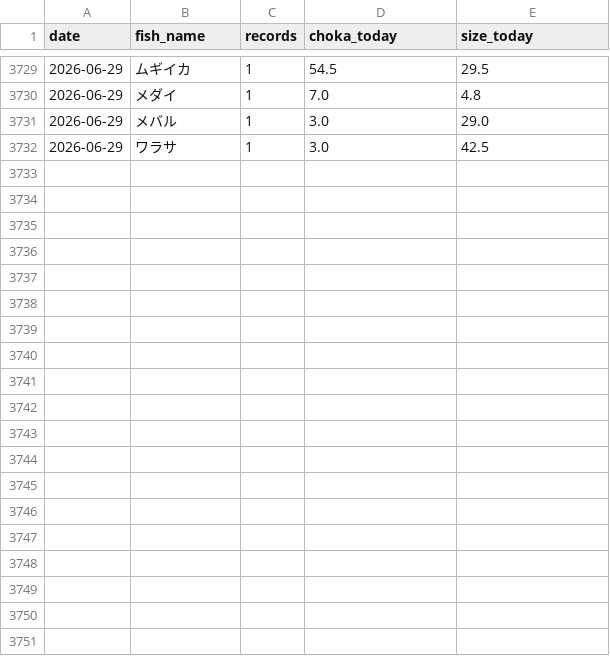
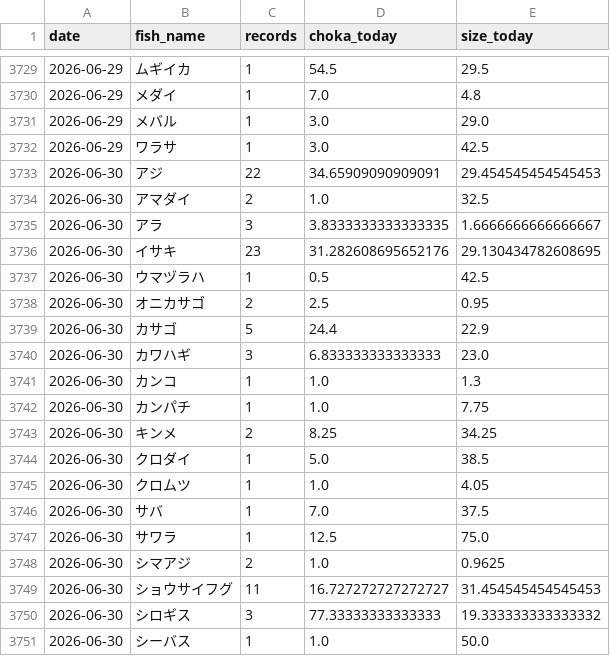
Before and after one commit to haradatakahiro/funaduri-tatiuo-auto, a CSV file: history/daily_metrics.csv, drawn as a sheet; only a part is shown, gaps mark what is left out; the diff covers the shown part only.

```diff
--- a/history/daily_metrics.csv
+++ b/history/daily_metrics.csv
@@ -3732 +3732,20 @@ date,fish_name,records,choka_today,size_today
 2026-06-29,ワラサ,1,3.0,42.5
+2026-06-30,アジ,22,34.65909090909091,29.454545454545453
+2026-06-30,アマダイ,2,1.0,32.5
+2026-06-30,アラ,3,3.8333333333333335,1.6666666666666667
+2026-06-30,イサキ,23,31.282608695652176,29.130434782608695
+2026-06-30,ウマヅラハ,1,0.5,42.5
+2026-06-30,オニカサゴ,2,2.5,0.95
+2026-06-30,カサゴ,5,24.4,22.9
+2026-06-30,カワハギ,3,6.833333333333333,23.0
+2026-06-30,カンコ,1,1.0,1.3
+2026-06-30,カンパチ,1,1.0,7.75
+2026-06-30,キンメ,2,8.25,34.25
+2026-06-30,クロダイ,1,5.0,38.5
+2026-06-30,クロムツ,1,1.0,4.05
+2026-06-30,サバ,1,7.0,37.5
+2026-06-30,サワラ,1,12.5,75.0
+2026-06-30,シマアジ,2,1.0,0.9625
+2026-06-30,ショウサイフグ,11,16.727272727272727,31.454545454545453
+2026-06-30,シロギス,3,77.33333333333333,19.333333333333332
+2026-06-30,シーバス,1,1.0,50.0
```
Also changed, not shown: 14 added rows and 5 edited cells elsewhere in this file, 1 other file.
